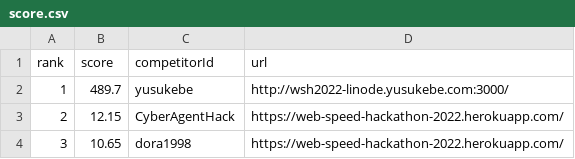
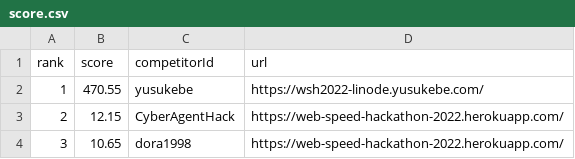
Before and after one commit to yusukebe/web-speed-hackathon-2022-leaderboard, a CSV file: score.csv, drawn as a sheet.

```diff
--- a/score.csv
+++ b/score.csv
@@ -1,3 +1,3 @@
 rank,score,competitorId,url
-1,489.7,yusukebe,http://wsh2022-linode.yusukebe.com:3000/
+1,470.55,yusukebe,https://wsh2022-linode.yusukebe.com/
 2,12.15,CyberAgentHack,https://web-speed-hackathon-2022.herokuapp.com/
```
Also changed, not shown: 1 other file.
